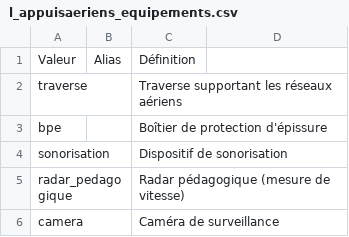
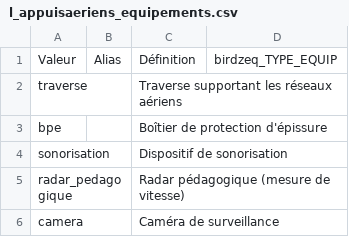
Before and after one commit to France-Data-Reseau/fdr-appuiscommuns, a CSV file: seeds/apcom/l_appuisaeriens_equipements.csv, drawn as a sheet; the diff names each change by its address in the sheet, - before the commit and + after, or states it on an @@ line.

```diff
--- a/seeds/apcom/l_appuisaeriens_equipements.csv
+++ b/seeds/apcom/l_appuisaeriens_equipements.csv
-D1: (empty)
+D1: birdzeq_TYPE_EQUIP
```
Also changed, not shown: seeds/apcom/l_appuisaeriens_materiau.csv, seeds/birdz/birdz__apcom_supportaerien__expected.csv, 47 other files.
